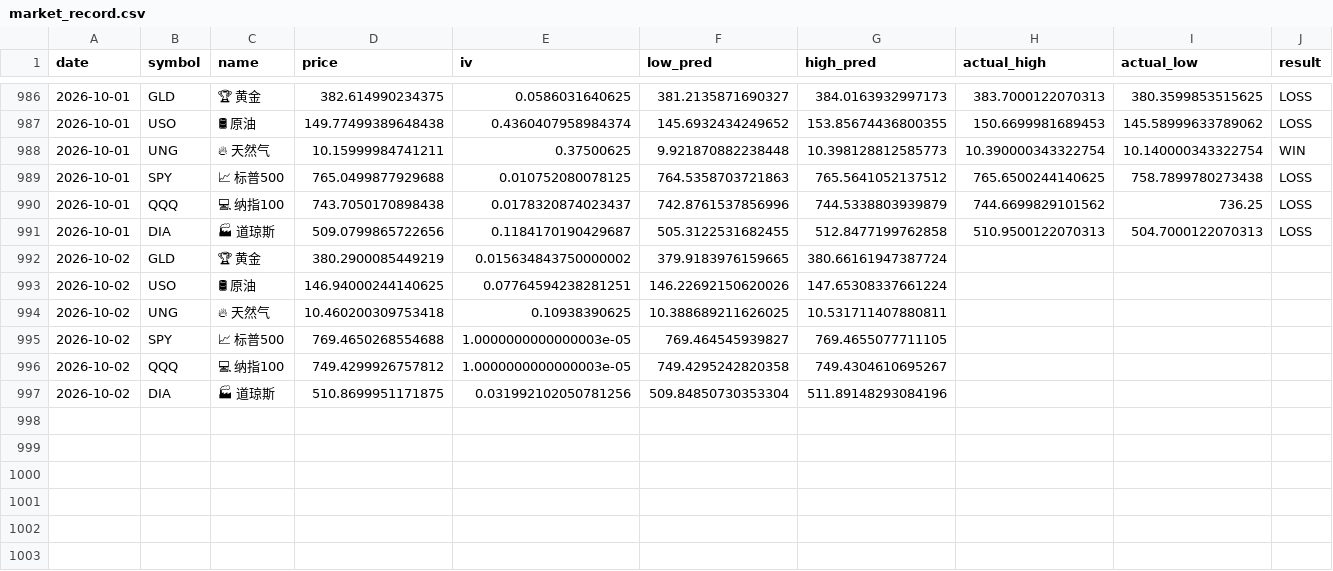
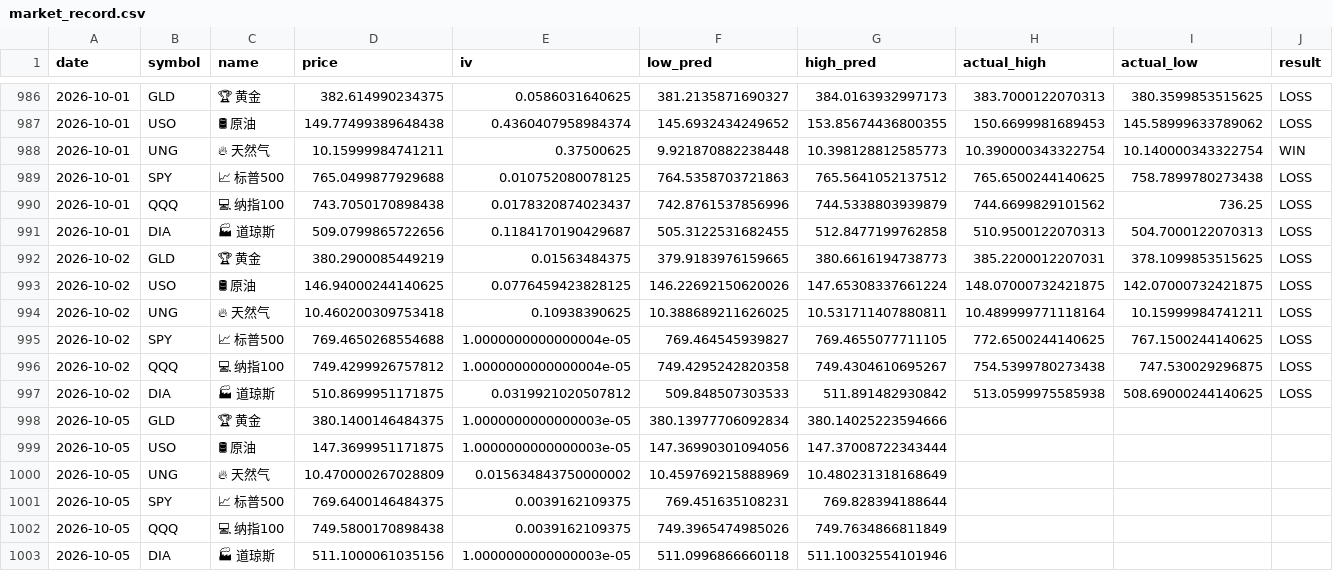
Before and after one commit to dancai1024/dancaidaily-market-Databot, a CSV file: market_record.csv, drawn as a sheet; only a part is shown, gaps mark what is left out; the diff names each change by its address in the sheet, - before the commit and + after, or states it on an @@ line.

```diff
--- a/market_record.csv
+++ b/market_record.csv
-E992 (iv): 0.015634843750000002
+E992 (iv): 0.01563484375
-G992 (high_pred): 380.66161947387724
+G992 (high_pred): 380.6616194738773
-H992 (actual_high): (empty)
+H992 (actual_high): 385.2200012207031
-I992 (actual_low): (empty)
+I992 (actual_low): 378.1099853515625
-J992:J997 (result): (empty)
+J992:J997 (result): LOSS
-E993 (iv): 0.07764594238281251
+E993 (iv): 0.0776459423828125
-H993 (actual_high): (empty)
+H993 (actual_high): 148.07000732421875
-I993 (actual_low): (empty)
+I993 (actual_low): 142.07000732421875
-H994 (actual_high): (empty)
+H994 (actual_high): 10.489999771118164
-I994 (actual_low): (empty)
+I994 (actual_low): 10.15999984741211
-E995:E996 (iv): 1.0000000000000003e-05
+E995:E996 (iv): 1.0000000000000004e-05
-H995 (actual_high): (empty)
+H995 (actual_high): 772.6500244140625
-I995 (actual_low): (empty)
+I995 (actual_low): 767.1500244140625
-H996 (actual_high): (empty)
+H996 (actual_high): 754.5399780273438
-I996 (actual_low): (empty)
+I996 (actual_low): 747.530029296875
-E997 (iv): 0.031992102050781256
+E997 (iv): 0.0319921020507812
-F997 (low_pred): 509.84850730353304
+F997 (low_pred): 509.848507303533
-G997 (high_pred): 511.89148293084196
+G997 (high_pred): 511.891482930842
-H997 (actual_high): (empty)
+H997 (actual_high): 513.0599975585938
-I997 (actual_low): (empty)
+I997 (actual_low): 508.69000244140625
+row 998: 2026-10-05 | GLD | 🏆 黄金 | 380.1400146484375 | 1.0000000000000003e-05 | 380.13977706092834 | 380.14025223594666
+row 999: 2026-10-05 | USO | 🛢 原油 | 147.3699951171875 | 1.0000000000000003e-05 | 147.36990301094056 | 147.37008722343444
+row 1000: 2026-10-05 | UNG | 🔥 天然气 | 10.470000267028809 | 0.015634843750000002 | 10.459769215888969 | 10.480231318168649
+row 1001: 2026-10-05 | SPY | 📈 标普500 | 769.6400146484375 | 0.0039162109375 | 769.451635108231 | 769.828394188644
+row 1002: 2026-10-05 | QQQ | 💻 纳指100 | 749.5800170898438 | 0.0039162109375 | 749.3965474985026 | 749.7634866811849
+row 1003: 2026-10-05 | DIA | 🏭 道琼斯 | 511.1000061035156 | 1.0000000000000003e-05 | 511.0996866660118 | 511.10032554101946
```
